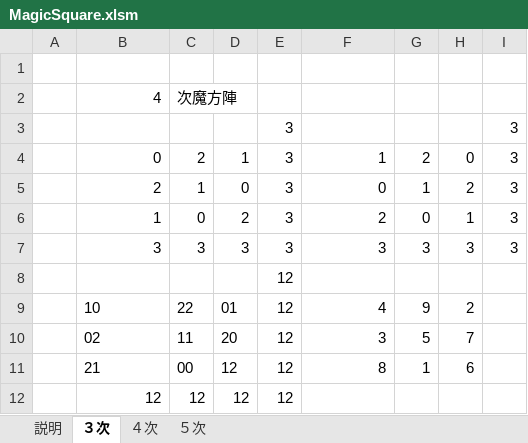
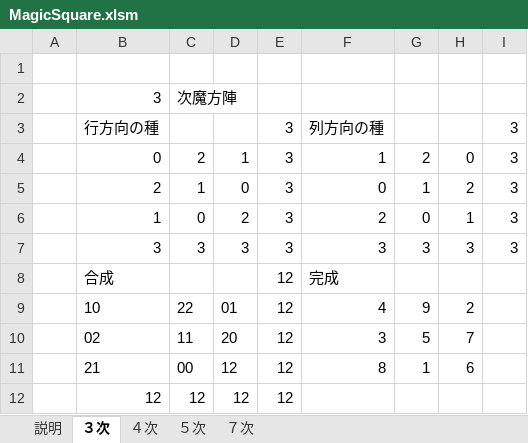
Before and after one commit to YusyosoGit/MagicSquare, an Excel workbook: MagicSquare.xlsm, sheet ３次, drawn as a sheet; values as stored, in another font and other column widths than the file's, no borders; conditional formats not drawn; removed rows and columns are numbered as before the commit, all else as after; the diff names each change by its address in the sheet, - before the commit and + after, or states it on an @@ line.

```diff
--- a/MagicSquare.xlsm (sheet ３次)
+++ b/MagicSquare.xlsm (sheet ３次)
+sheet tab: ７次
-B2: 4
+B2: 3
-B3: (empty)
+B3: 行方向の種
-F3: (empty)
+F3: 列方向の種
-row 8:  |  |  |  | 12
+row 8:  | 合成 |  |  | 12 | 完成
```
Also changed, not shown: sheet 説明, sheet ４次, sheet ５次.
